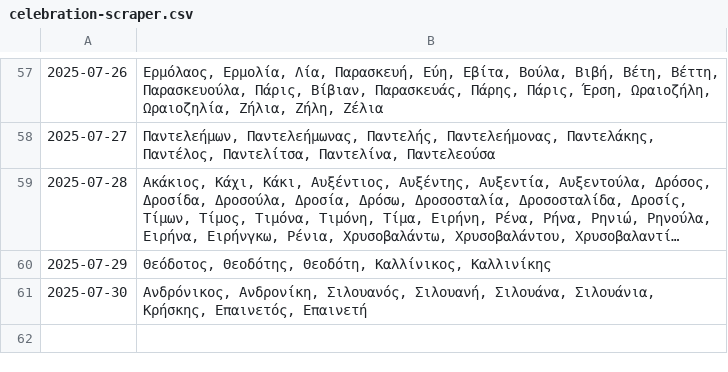
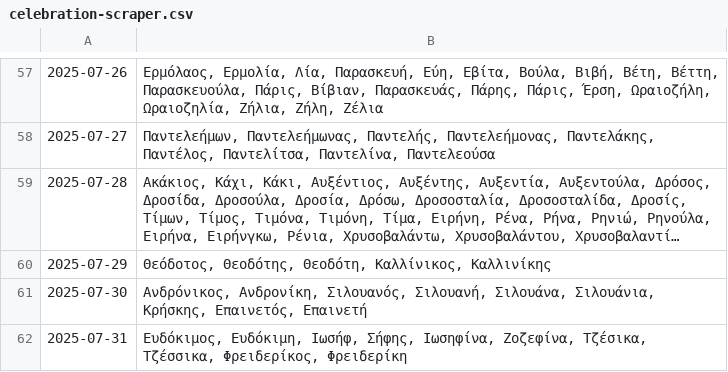
Before and after one commit to anargis/celebration-scraper, a CSV file: celebration-scraper.csv, drawn as a sheet; only a part is shown, gaps mark what is left out; long unchanged cells end in …; the diff names each change by its address in the sheet, - before the commit and + after, or states it on an @@ line.

```diff
--- a/celebration-scraper.csv
+++ b/celebration-scraper.csv
+row 62: 2025-07-31 | Ευδόκιμος, Ευδόκιμη, Ιωσήφ, Σήφης, Ιωσηφίνα, Ζοζεφίνα, Τζέσικα, Τζέσσικα, Φρειδερίκος, Φρειδερίκη
```
